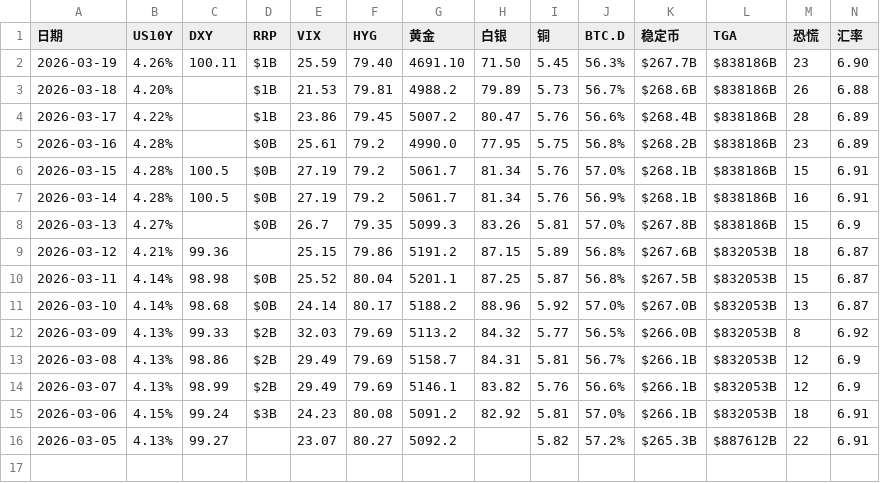
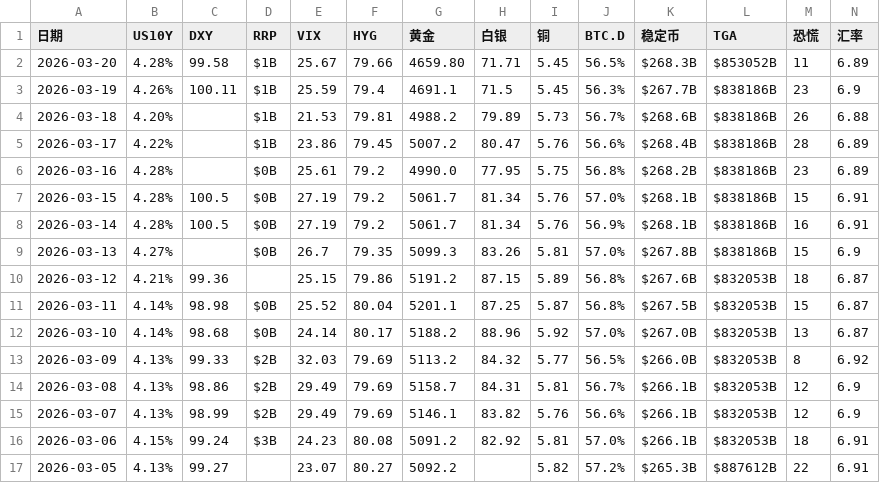
Before and after one commit to bobo8866/project-x-9527-v2, a CSV file: history.csv, drawn as a sheet.

```diff
--- a/history.csv
+++ b/history.csv
@@ -1,3 +1,4 @@
 日期,US10Y,DXY,RRP,VIX,HYG,黄金,白银,铜,BTC.D,稳定币,TGA,恐慌,汇率
-2026-03-19,4.26%,100.11,$1B,25.59,79.40,4691.10,71.50,5.45,56.3%,$267.7B,$838186B,23,6.90
+2026-03-20,4.28%,99.58,$1B,25.67,79.66,4659.80,71.71,5.45,56.5%,$268.3B,$853052B,11,6.89
+2026-03-19,4.26%,100.11,$1B,25.59,79.4,4691.1,71.5,5.45,56.3%,$267.7B,$838186B,23,6.9
 2026-03-18,4.20%,,$1B,21.53,79.81,4988.2,79.89,5.73,56.7%,$268.6B,$838186B,26,6.88
```
Also changed, not shown: 1 other file.
